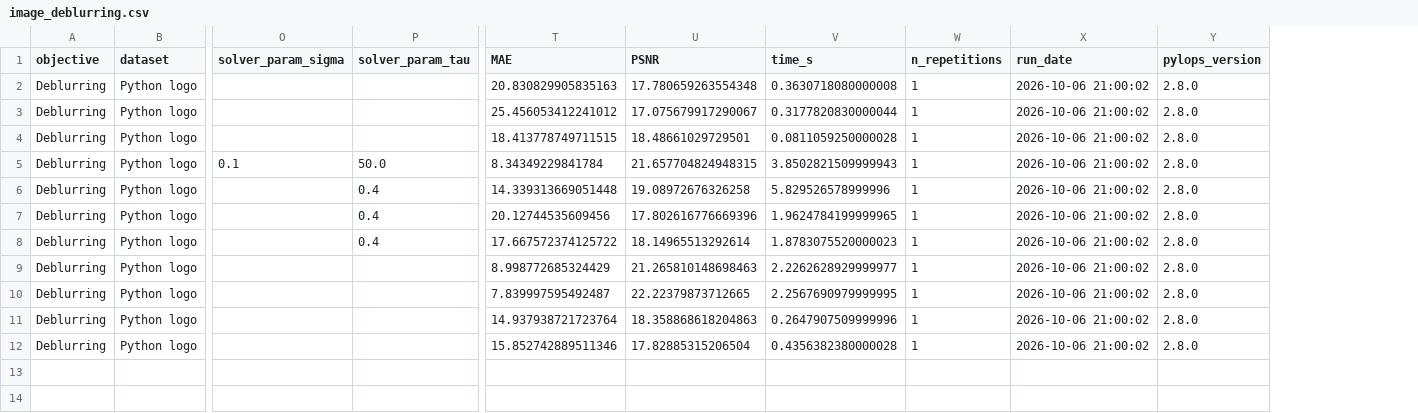
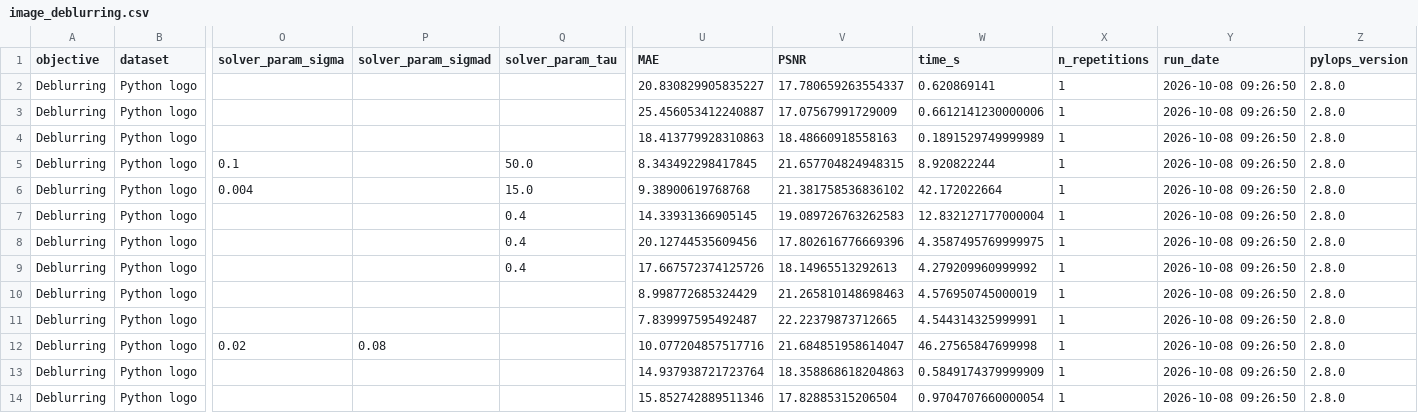
Before and after one commit to PyLops/pylops-benchmarks, a CSV file: results/image_deblurring.csv, drawn as a sheet; only a part is shown, gaps mark what is left out; addresses are those after the commit; rows hold the shown columns only; the diff names each change by its address in the sheet, - before the commit and + after, or states it on an @@ line.

```diff
--- a/results/image_deblurring.csv
+++ b/results/image_deblurring.csv
+column P (solver_param_sigmad), empty
-U2 (MAE): 20.830829905835163
+U2 (MAE): 20.830829905835227
-V2 (PSNR): 17.780659263554348
+V2 (PSNR): 17.780659263554337
-W2 (time_s): 0.3630718080000008
+W2 (time_s): 0.620869141
-Y2:Y5 (run_date): 2026-10-06 21:00:02
+Y2:Y5 (run_date): 2026-10-08 09:26:50
-U3 (MAE): 25.456053412241012
+U3 (MAE): 25.456053412240887
-V3 (PSNR): 17.075679917290067
+V3 (PSNR): 17.07567991729009
-W3 (time_s): 0.3177820830000044
+W3 (time_s): 0.6612141230000006
-U4 (MAE): 18.413778749711515
+U4 (MAE): 18.413779928310863
-V4 (PSNR): 18.48661029729501
+V4 (PSNR): 18.48660918558163
-W4 (time_s): 0.0811059250000028
+W4 (time_s): 0.1891529749999989
-U5 (MAE): 8.34349229841784
+U5 (MAE): 8.343492298417845
-W5 (time_s): 3.8502821509999943
+W5 (time_s): 8.920822244
+row 6: Deblurring | Python logo | 0.004 |  | 15.0 | 9.38900619768768 | 21.381758536836102 | 42.172022664 | 1 | 2026-10-08 09:26:50 | 2.8.0
-U7 (MAE): 14.339313669051448
+U7 (MAE): 14.33931366905145
-V7 (PSNR): 19.08972676326258
+V7 (PSNR): 19.089726763262583
-W7 (time_s): 5.829526578999996
+W7 (time_s): 12.832127177000004
-Y7:Y11 (run_date): 2026-10-06 21:00:02
+Y7:Y11 (run_date): 2026-10-08 09:26:50
-W8 (time_s): 1.9624784199999965
+W8 (time_s): 4.3587495769999975
-U9 (MAE): 17.667572374125722
+U9 (MAE): 17.667572374125726
-V9 (PSNR): 18.14965513292614
+V9 (PSNR): 18.14965513292613
-W9 (time_s): 1.8783075520000023
+W9 (time_s): 4.279209960999992
-W10 (time_s): 2.2262628929999977
+W10 (time_s): 4.576950745000019
-W11 (time_s): 2.2567690979999995
+W11 (time_s): 4.544314325999991
+row 12: Deblurring | Python logo | 0.02 | 0.08 |  | 10.077204857517716 | 21.684851958614047 | 46.27565847699998 | 1 | 2026-10-08 09:26:50 | 2.8.0
-W13 (time_s): 0.2647907509999996
+W13 (time_s): 0.5849174379999909
-Y13:Y14 (run_date): 2026-10-06 21:00:02
+Y13:Y14 (run_date): 2026-10-08 09:26:50
-W14 (time_s): 0.4356382380000028
+W14 (time_s): 0.9704707660000054
```
Also changed, not shown: results/image_denoising.csv, results/seismic_poststack.csv.
